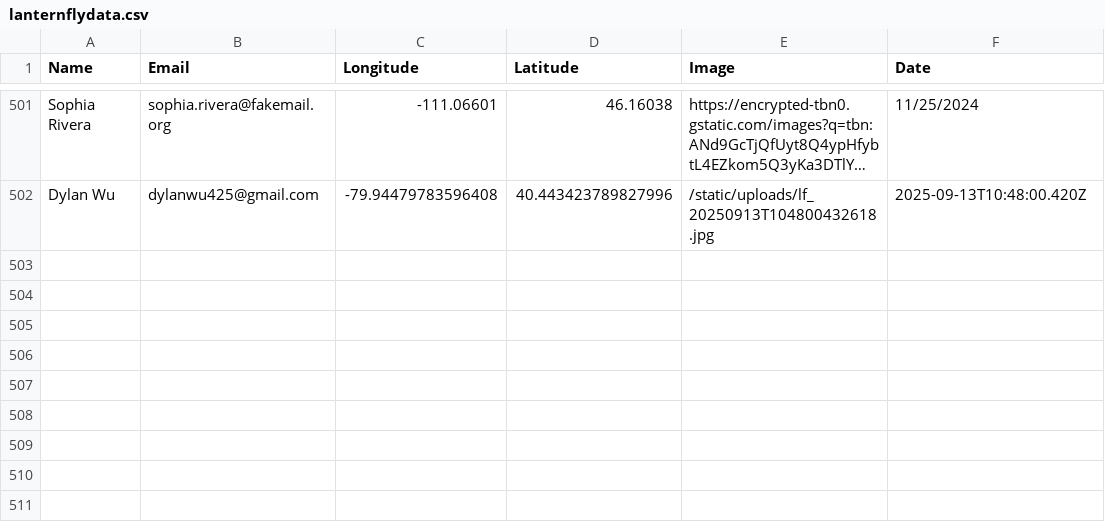
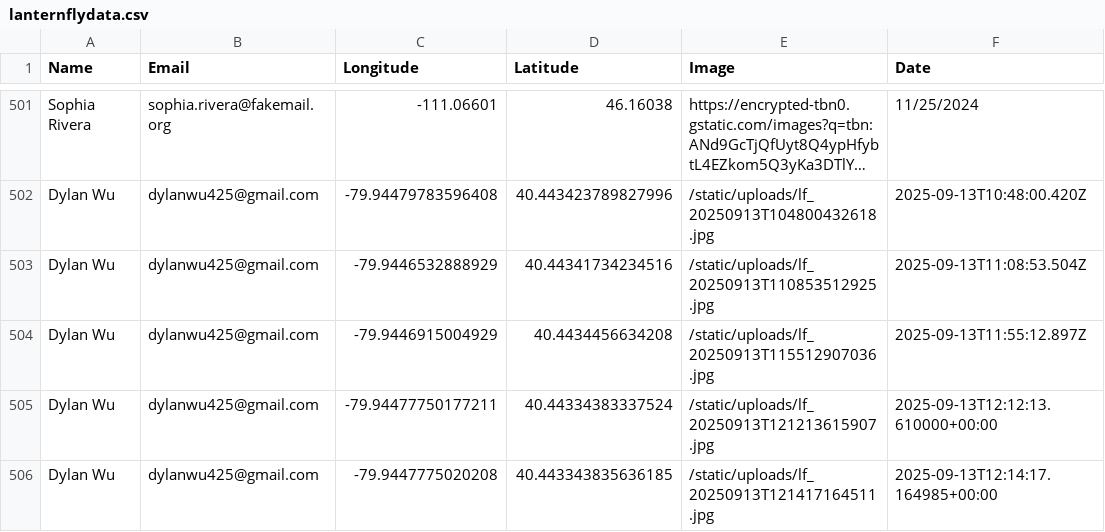
Before and after one commit to thesuperRL/HackCMU-2025, a CSV file: static/data/lanternflydata.csv, drawn as a sheet; only a part is shown, gaps mark what is left out; long unchanged cells end in …; the diff names each change by its address in the sheet, - before the commit and + after, or states it on an @@ line.

```diff
--- a/static/data/lanternflydata.csv
+++ b/static/data/lanternflydata.csv
+row 503: Dylan Wu | dylanwu425@gmail.com | -79.9446532888929 | 40.44341734234516 | /static/uploads/lf_20250913T110853512925.jpg | 2025-09-13T11:08:53.504Z
+row 504: Dylan Wu | dylanwu425@gmail.com | -79.9446915004929 | 40.4434456634208 | /static/uploads/lf_20250913T115512907036.jpg | 2025-09-13T11:55:12.897Z
+row 505: Dylan Wu | dylanwu425@gmail.com | -79.94477750177211 | 40.44334383337524 | /static/uploads/lf_20250913T121213615907.jpg | 2025-09-13T12:12:13.610000+00:00
+row 506: Dylan Wu | dylanwu425@gmail.com | -79.9447775020208 | 40.443343835636185 | /static/uploads/lf_20250913T121417164511.jpg | 2025-09-13T12:14:17.164985+00:00
```
Also changed, not shown: 32 other files.
